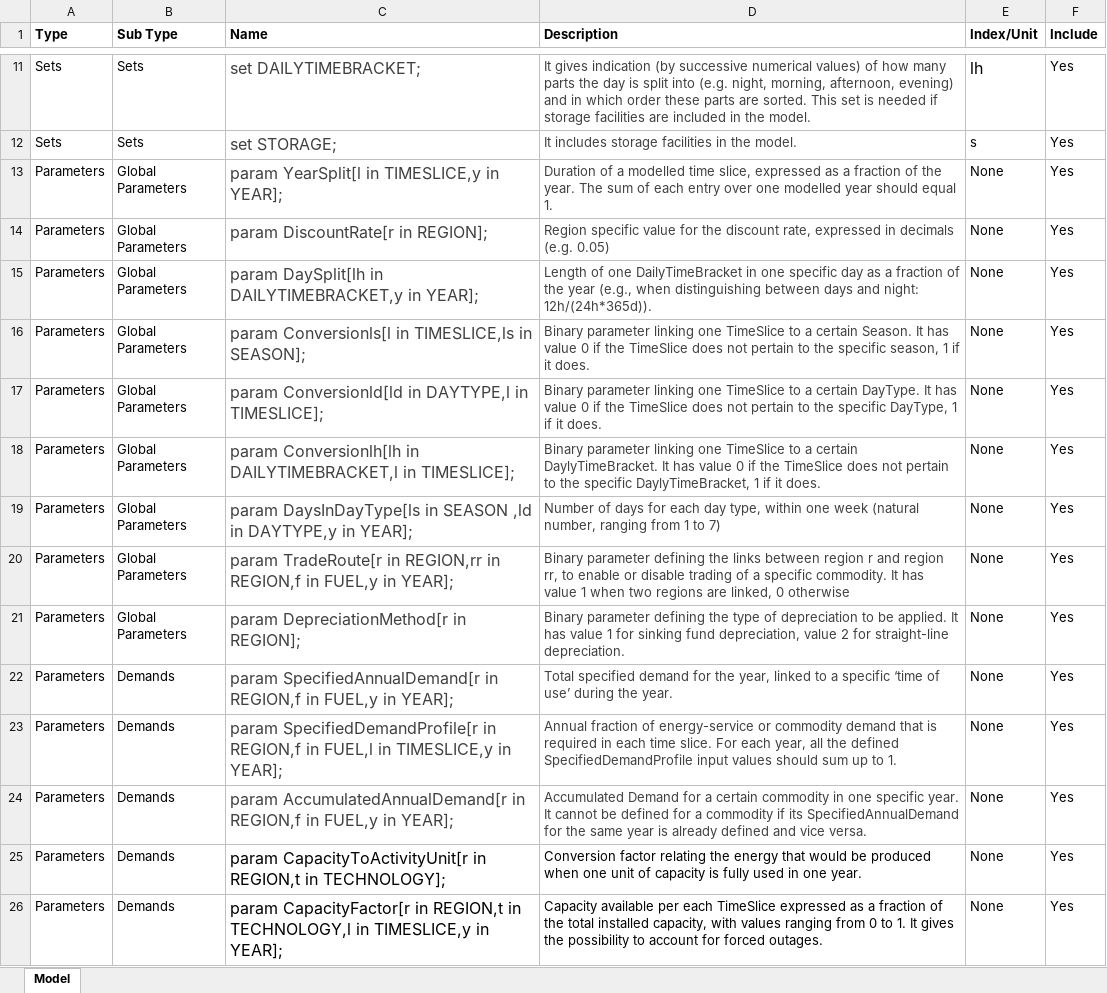
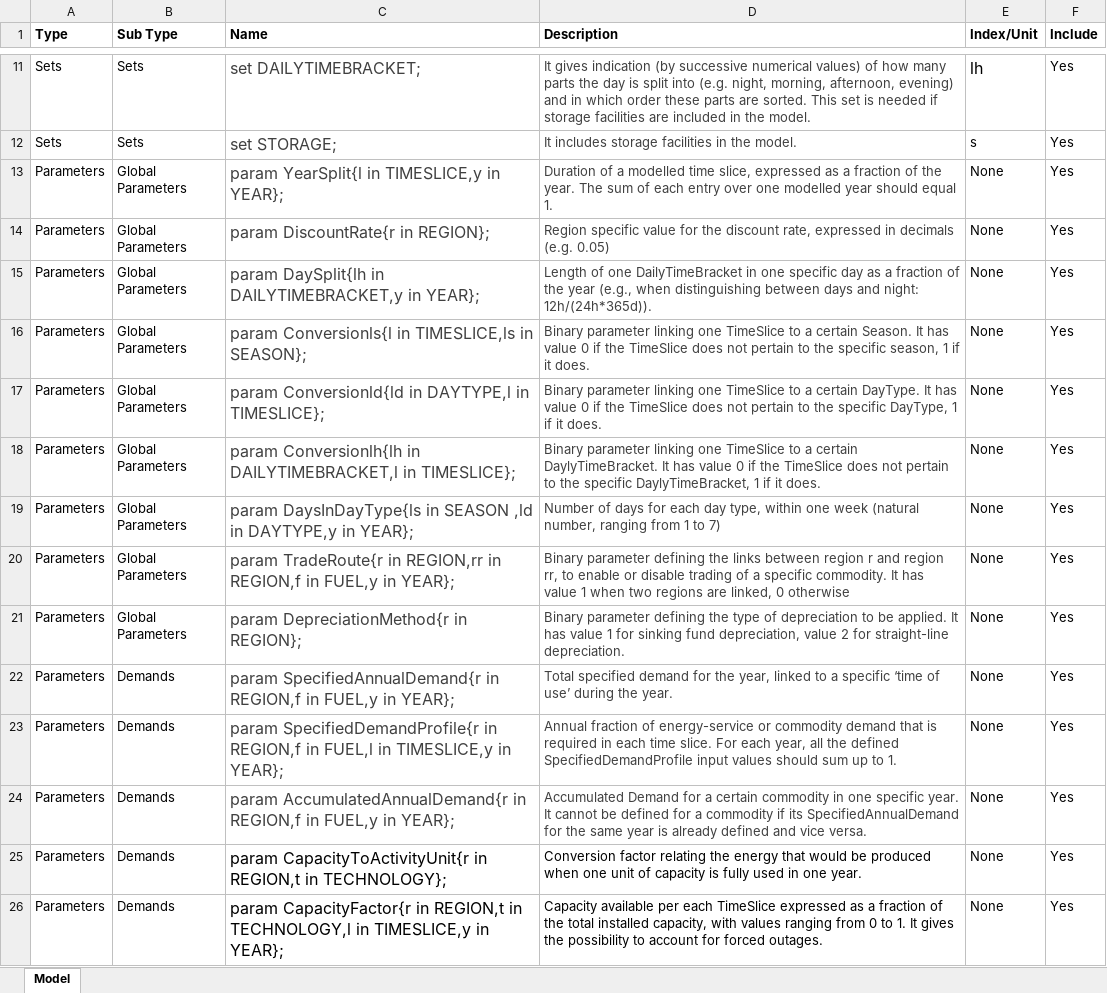
Before and after one commit to CMCD1996/GOCPI, an Excel workbook: data/Inputs/GOCPI OseMOSYS/GOCPI_OseMOSYS_Structure.xlsx, sheet Model, drawn as a sheet; only a part is shown, gaps mark what is left out; values as stored, in another font and other column widths than the file's, no borders; the diff covers the shown part only; the diff names each change by its address in the sheet, - before the commit and + after, or states it on an @@ line.

```diff
--- a/data/Inputs/GOCPI OseMOSYS/GOCPI_OseMOSYS_Structure.xlsx (sheet Model)
+++ b/data/Inputs/GOCPI OseMOSYS/GOCPI_OseMOSYS_Structure.xlsx (sheet Model)
-C13 (Name): param YearSplit[l in TIMESLICE,y in YEAR];
+C13 (Name): param YearSplit{l in TIMESLICE,y in YEAR};
-C14 (Name): param DiscountRate[r in REGION];
+C14 (Name): param DiscountRate{r in REGION};
-C15 (Name): param DaySplit[lh in DAILYTIMEBRACKET,y in YEAR];
+C15 (Name): param DaySplit{lh in DAILYTIMEBRACKET,y in YEAR};
-C16 (Name): param Conversionls[l in TIMESLICE,ls in SEASON];
+C16 (Name): param Conversionls{l in TIMESLICE,ls in SEASON};
-C17 (Name): param Conversionld[ld in DAYTYPE,l in TIMESLICE];
+C17 (Name): param Conversionld{ld in DAYTYPE,l in TIMESLICE};
-C18 (Name): param Conversionlh[lh in DAILYTIMEBRACKET,l in TIMESLICE];
+C18 (Name): param Conversionlh{lh in DAILYTIMEBRACKET,l in TIMESLICE};
-C19 (Name): param DaysInDayType[ls in SEASON ,ld in DAYTYPE,y in YEAR];
+C19 (Name): param DaysInDayType{ls in SEASON ,ld in DAYTYPE,y in YEAR};
-C20 (Name): param TradeRoute[r in REGION,rr in REGION,f in FUEL,y in YEAR];
+C20 (Name): param TradeRoute{r in REGION,rr in REGION,f in FUEL,y in YEAR};
-C21 (Name): param DepreciationMethod[r in REGION];
+C21 (Name): param DepreciationMethod{r in REGION};
-C22 (Name): param SpecifiedAnnualDemand[r in REGION,f in FUEL,y in YEAR];
+C22 (Name): param SpecifiedAnnualDemand{r in REGION,f in FUEL,y in YEAR};
-C23 (Name): param SpecifiedDemandProfile[r in REGION,f in FUEL,l in TIMESLICE,y in YEAR];
+C23 (Name): param SpecifiedDemandProfile{r in REGION,f in FUEL,l in TIMESLICE,y in YEAR};
-C24 (Name): param AccumulatedAnnualDemand[r in REGION,f in FUEL,y in YEAR];
+C24 (Name): param AccumulatedAnnualDemand{r in REGION,f in FUEL,y in YEAR};
-C25 (Name): param CapacityToActivityUnit[r in REGION,t in TECHNOLOGY];
+C25 (Name): param CapacityToActivityUnit{r in REGION,t in TECHNOLOGY};
-C26 (Name): param CapacityFactor[r in REGION,t in TECHNOLOGY,l in TIMESLICE,y in YEAR];
+C26 (Name): param CapacityFactor{r in REGION,t in TECHNOLOGY,l in TIMESLICE,y in YEAR};
```
Also changed, not shown: other rows of this sheet, formulas that keep their value, 14 other files.
